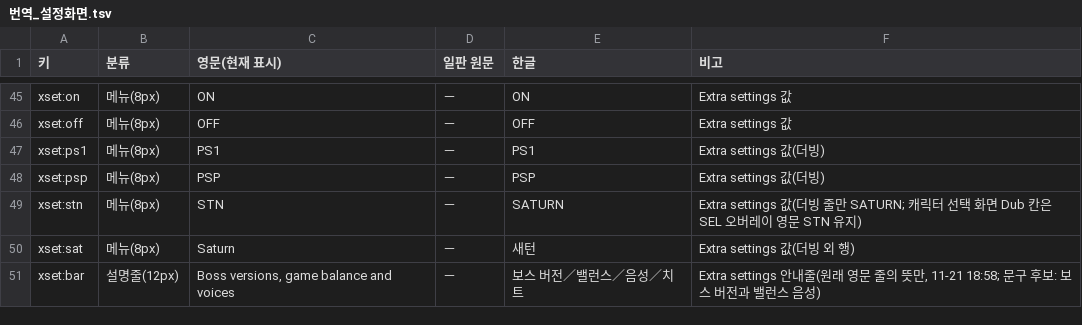
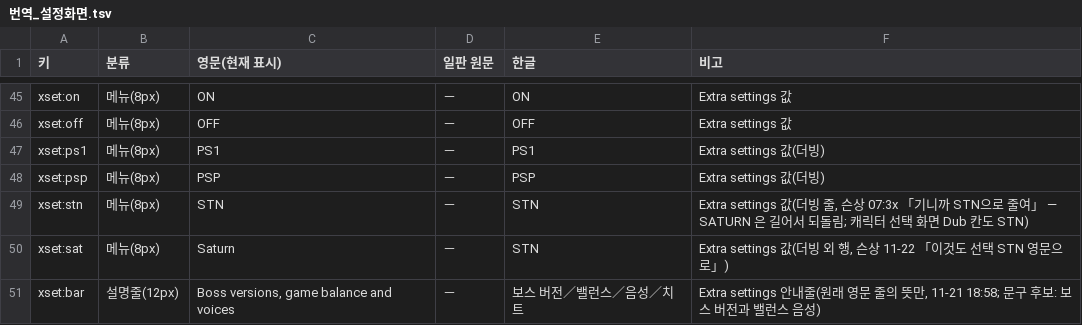
Before and after one commit to ataho99/sotn-ultimate-kr, a TSV file: ko_data/번역/번역_설정화면.tsv, drawn as a sheet; only a part is shown, gaps mark what is left out.

```diff
--- a/ko_data/번역/번역_설정화면.tsv
+++ b/ko_data/번역/번역_설정화면.tsv
@@ -48,4 +48,4 @@ xset:ps1	메뉴(8px)	PS1	－	PS1	Extra settings 값(더빙)
 xset:psp	메뉴(8px)	PSP	－	PSP	Extra settings 값(더빙)
-xset:stn	메뉴(8px)	STN	－	SATURN	Extra settings 값(더빙 줄만 SATURN; 캐릭터 선택 화면 Dub 칸은 SEL 오버레이 영문 STN 유지)
-xset:sat	메뉴(8px)	Saturn	－	새턴	Extra settings 값(더빙 외 행)
+xset:stn	메뉴(8px)	STN	－	STN	Extra settings 값(더빙 줄, 슨상 07:3x 「기니까 STN으로 줄여」 — SATURN 은 길어서 되돌림; 캐릭터 선택 화면 Dub 칸도 STN)
+xset:sat	메뉴(8px)	Saturn	－	STN	Extra settings 값(더빙 외 행, 슨상 11-22 「이것도 선택 STN 영문으로」)
 xset:bar	설명줄(12px)	Boss versions, game balance and voices	－	보스 버전／밸런스／음성／치트	Extra settings 안내줄(원래 영문 줄의 뜻만, 11-21 18:58; 문구 후보: 보스 버전과 밸런스 음성)
```
Also changed, not shown: 1 other file.
